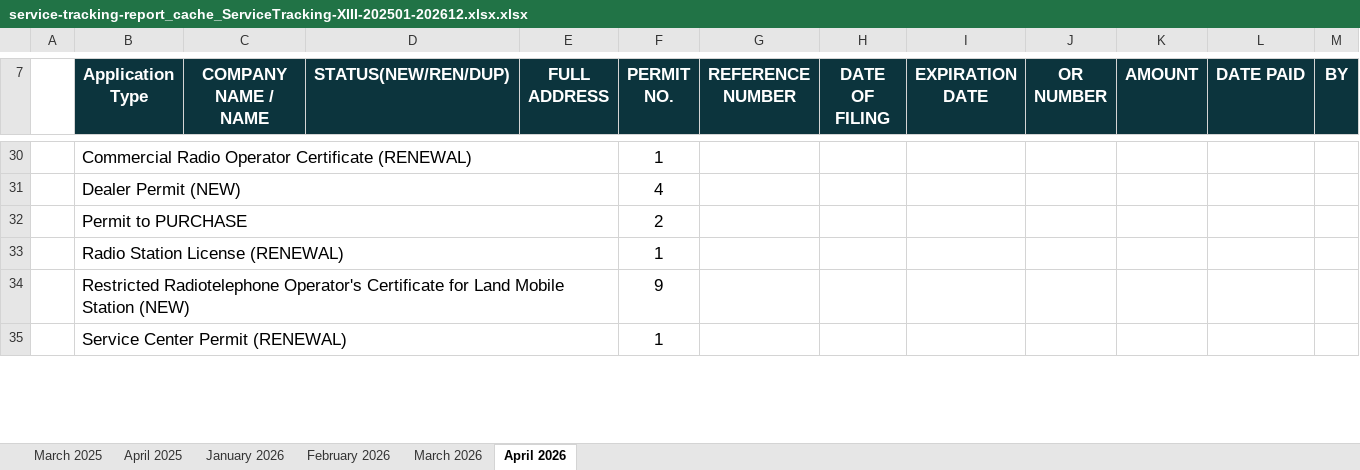
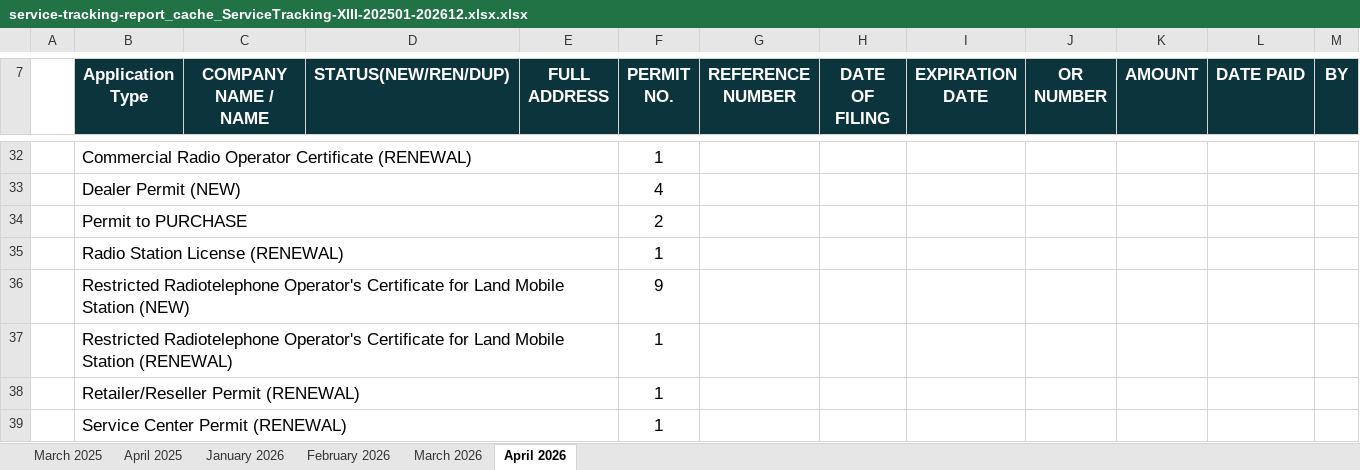
Before and after one commit to pacuitinfo/edge13, an Excel workbook: reports/service-tracking-report_cache_ServiceTracking-XIII-202501-202612.xlsx.xlsx, sheet April 2026, drawn as a sheet; only a part is shown, gaps mark what is left out; values as stored, in another font and other column widths than the file's, no borders; the diff covers the shown part only; the diff names each change by its address in the sheet, - before the commit and + after, or states it on an @@ line.

Commit message:
chore(upload): service-tracking-report_cache_ServiceTracking-XIII-202501-202612.xlsx.xlsx

```diff
--- a/reports/service-tracking-report_cache_ServiceTracking-XIII-202501-202612.xlsx.xlsx (sheet April 2026)
+++ b/reports/service-tracking-report_cache_ServiceTracking-XIII-202501-202612.xlsx.xlsx (sheet April 2026)
+row 37:  | Restricted Radiotelephone Operator's Certificate for Land Mobile Station (RENEWAL) |  |  |  | 1
+row 38:  | Retailer/Reseller Permit (RENEWAL) |  |  |  | 1
```
Also changed, not shown: 2 added rows and 1 edited cell elsewhere in this sheet.
